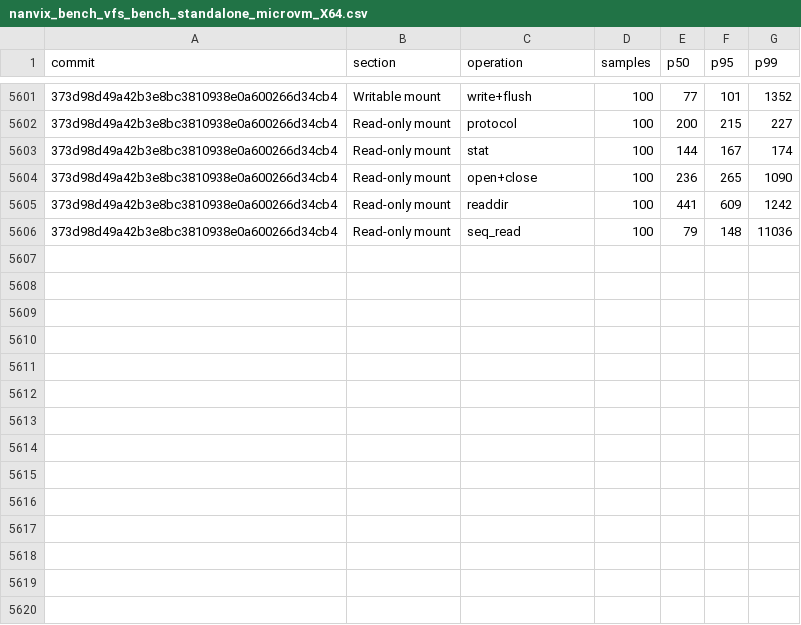
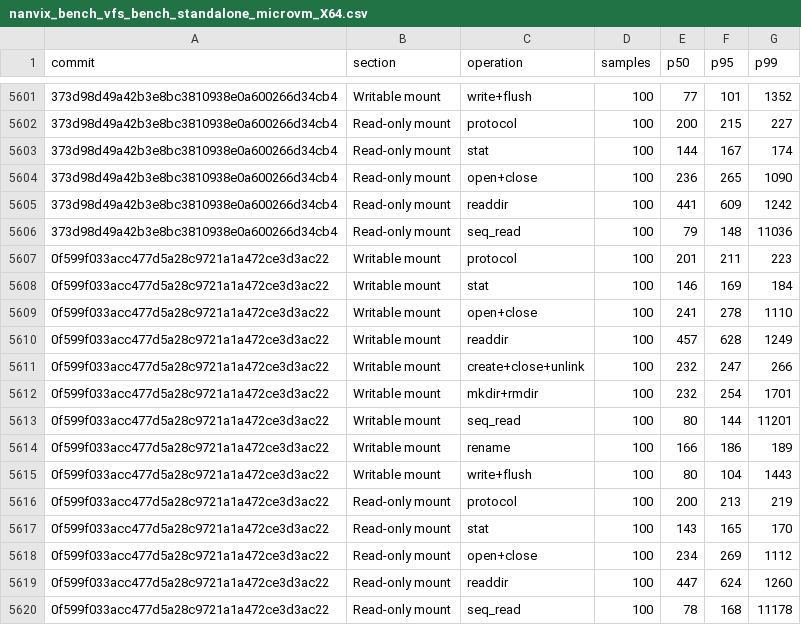
Before and after one commit to nanvix/nanvix, a CSV file: www/bench/data/linux-baremetal/nanvix_bench_vfs_bench_standalone_microvm_X64.csv, drawn as a sheet; only a part is shown, gaps mark what is left out; the diff names each change by its address in the sheet, - before the commit and + after, or states it on an @@ line.

```diff
--- a/www/bench/data/linux-baremetal/nanvix_bench_vfs_bench_standalone_microvm_X64.csv
+++ b/www/bench/data/linux-baremetal/nanvix_bench_vfs_bench_standalone_microvm_X64.csv
+row 5607: 0f599f033acc477d5a28c9721a1a472ce3d3ac22 | Writable mount | protocol | 100 | 201 | 211 | 223
+row 5608: 0f599f033acc477d5a28c9721a1a472ce3d3ac22 | Writable mount | stat | 100 | 146 | 169 | 184
+row 5609: 0f599f033acc477d5a28c9721a1a472ce3d3ac22 | Writable mount | open+close | 100 | 241 | 278 | 1110
+row 5610: 0f599f033acc477d5a28c9721a1a472ce3d3ac22 | Writable mount | readdir | 100 | 457 | 628 | 1249
+row 5611: 0f599f033acc477d5a28c9721a1a472ce3d3ac22 | Writable mount | create+close+unlink | 100 | 232 | 247 | 266
+row 5612: 0f599f033acc477d5a28c9721a1a472ce3d3ac22 | Writable mount | mkdir+rmdir | 100 | 232 | 254 | 1701
+row 5613: 0f599f033acc477d5a28c9721a1a472ce3d3ac22 | Writable mount | seq_read | 100 | 80 | 144 | 11201
+row 5614: 0f599f033acc477d5a28c9721a1a472ce3d3ac22 | Writable mount | rename | 100 | 166 | 186 | 189
+row 5615: 0f599f033acc477d5a28c9721a1a472ce3d3ac22 | Writable mount | write+flush | 100 | 80 | 104 | 1443
+row 5616: 0f599f033acc477d5a28c9721a1a472ce3d3ac22 | Read-only mount | protocol | 100 | 200 | 213 | 219
+row 5617: 0f599f033acc477d5a28c9721a1a472ce3d3ac22 | Read-only mount | stat | 100 | 143 | 165 | 170
+row 5618: 0f599f033acc477d5a28c9721a1a472ce3d3ac22 | Read-only mount | open+close | 100 | 234 | 269 | 1112
+row 5619: 0f599f033acc477d5a28c9721a1a472ce3d3ac22 | Read-only mount | readdir | 100 | 447 | 624 | 1260
+row 5620: 0f599f033acc477d5a28c9721a1a472ce3d3ac22 | Read-only mount | seq_read | 100 | 78 | 168 | 11178
```
Also changed, not shown: www/bench/data/linux-baremetal/nanvix_bench_snapshot_restore_standalone_microvm_X64.csv, www/bench/data/linux-baremetal/nanvix_bench_syscall_bench_standalone_microvm_X64.csv, 6 other files.
